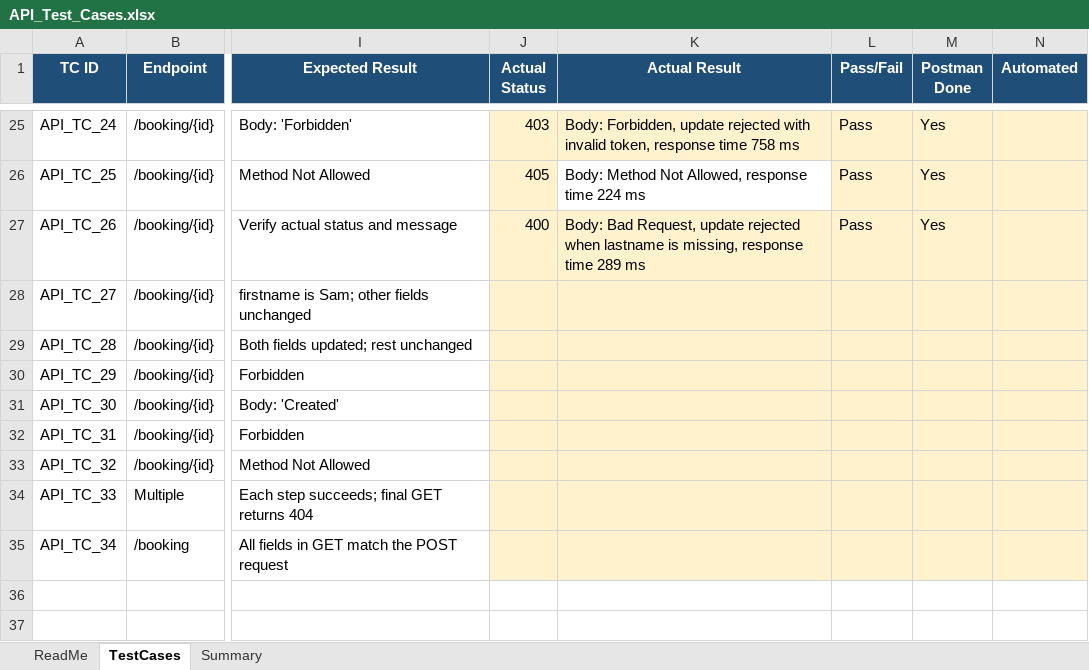
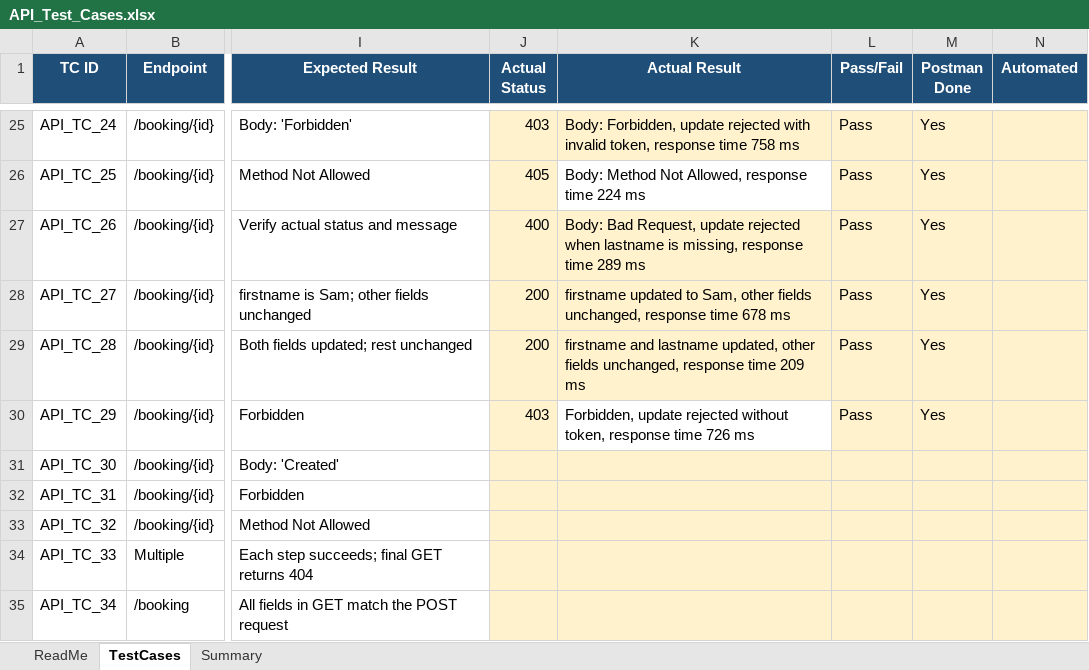
Before and after one commit to vikneshgs23/api-automation-portfolio, an Excel workbook: test-cases/API_Test_Cases.xlsx, sheet TestCases, drawn as a sheet; only a part is shown, gaps mark what is left out; values as stored, in another font and other column widths than the file's, no borders; the diff names each change by its address in the sheet, - before the commit and + after, or states it on an @@ line.

Commit message:
Add partial update (PATCH) requests and results (TC_27 to TC_29)

```diff
--- a/test-cases/API_Test_Cases.xlsx (sheet TestCases)
+++ b/test-cases/API_Test_Cases.xlsx (sheet TestCases)
-J28:J29 (Actual Status): (empty)
+J28:J29 (Actual Status): 200
-K28 (Actual Result): (empty)
+K28 (Actual Result): firstname updated to Sam, other fields unchanged, response time 678 ms
-L28:L30 (Pass/Fail): (empty)
+L28:L30 (Pass/Fail): Pass
-M28:M30 (Postman Done): (empty)
+M28:M30 (Postman Done): Yes
-K29 (Actual Result): (empty)
+K29 (Actual Result): firstname and lastname updated, other fields unchanged, response time 209 ms
-J30 (Actual Status): (empty)
+J30 (Actual Status): 403
-K30 (Actual Result): (empty)
+K30 (Actual Result): Forbidden, update rejected without token, response time 726 ms
-K30 fill: #FFF2CC
+K30 fill: none
```
Also changed, not shown: sheet Summary, 1 other file.
